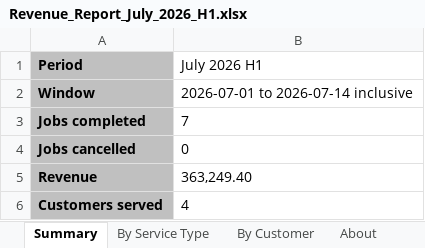
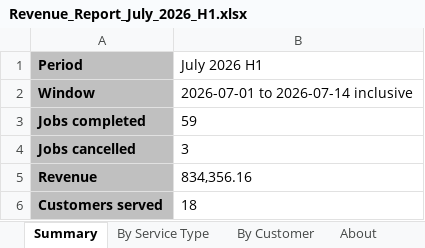
Before and after one commit to PrimeAutocare/Generated_Reports, an Excel workbook: Revenue Report/Revenue_Report_July_2026_H1.xlsx, sheet Summary, drawn as a sheet; values as stored, in another font and other column widths than the file's, no borders; the diff names each change by its address in the sheet, - before the commit and + after, or states it on an @@ line.

```diff
--- a/Revenue Report/Revenue_Report_July_2026_H1.xlsx (sheet Summary)
+++ b/Revenue Report/Revenue_Report_July_2026_H1.xlsx (sheet Summary)
-B3 (July 2026 H1): 7
+B3 (July 2026 H1): 59
-B4 (July 2026 H1): 0
+B4 (July 2026 H1): 3
-B5 (July 2026 H1): 363,249.40
+B5 (July 2026 H1): 834,356.16
-B6 (July 2026 H1): 4
+B6 (July 2026 H1): 18
```
Also changed, not shown: sheet By Service Type, sheet By Customer, sheet About, Payroll Report/Payroll_Report_July_2026_H1.xlsx, Receivables Report/Receivables_Report_July_2026_H1.xlsx, 8 other files.
